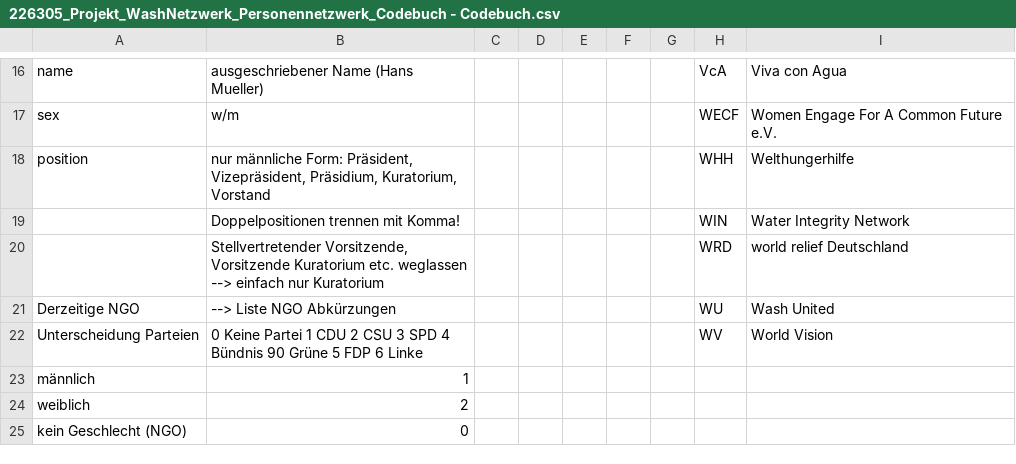
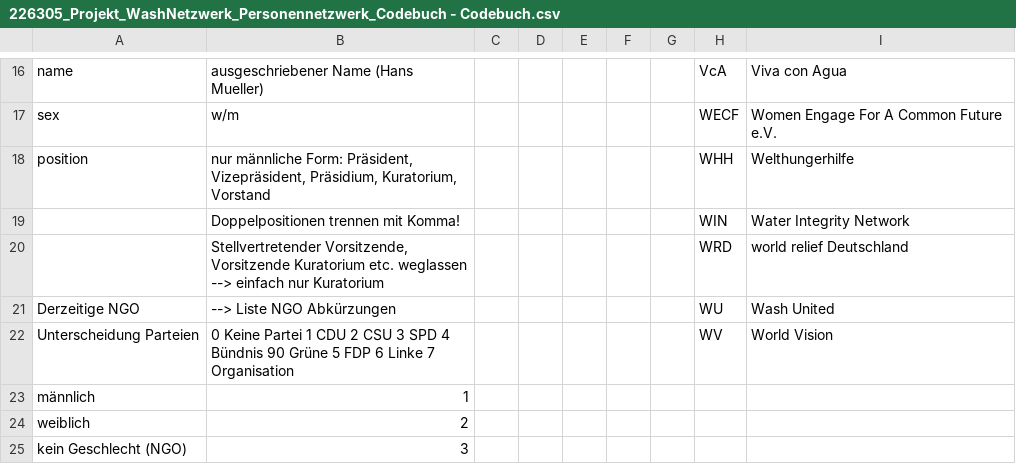
Before and after one commit to hdm-sw184/Die-magische-Sieben, a CSV file: 226305_Projekt_WashNetzwerk_Personennetzwerk_Codebuch - Codebuch.csv, drawn as a sheet; only a part is shown, gaps mark what is left out.

Commit message:
Update 226305_Projekt_WashNetzwerk_Personennetzwerk_Codebuch - Codebuch.csv

```diff
--- a/226305_Projekt_WashNetzwerk_Personennetzwerk_Codebuch - Codebuch.csv
+++ b/226305_Projekt_WashNetzwerk_Personennetzwerk_Codebuch - Codebuch.csv
@@ -21,5 +21,5 @@ position,"nur männliche Form: Präsident, Vizepräsident, Präsidium, Kuratoriu
 Derzeitige NGO,--> Liste NGO Abkürzungen,,,,,,WU ,Wash United
-Unterscheidung Parteien, 0 Keine Partei  1 CDU  2 CSU  3 SPD  4 Bündnis 90 Grüne  5 FDP  6 Linke,,,,,,WV,World Vision
+Unterscheidung Parteien, 0 Keine Partei  1 CDU  2 CSU  3 SPD  4 Bündnis 90 Grüne  5 FDP  6 Linke 7 Organisation,,,,,,WV,World Vision
 männlich,1,,,,,,,
 weiblich,2,,,,,,,
-kein Geschlecht (NGO),0,,,,,,,
+kein Geschlecht (NGO),3,,,,,,,
```
